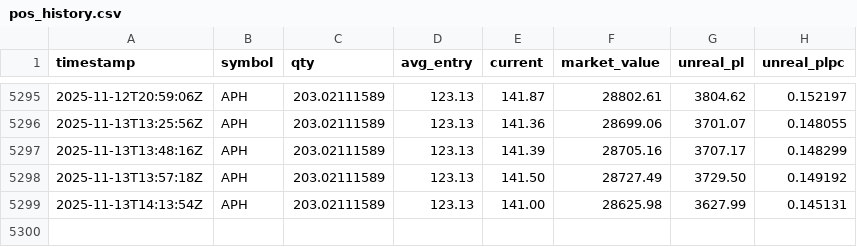
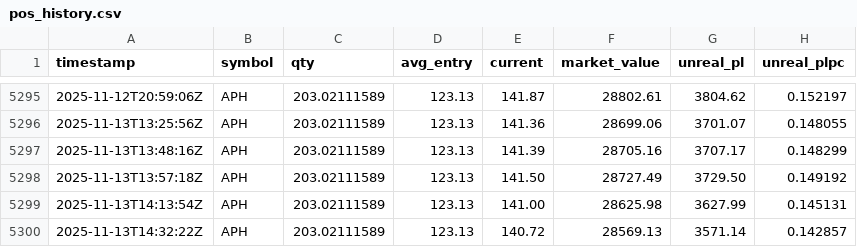
Before and after one commit to deuxfoistrois/trailing, a CSV file: data/pos_history.csv, drawn as a sheet; only a part is shown, gaps mark what is left out.

```diff
--- a/data/pos_history.csv
+++ b/data/pos_history.csv
@@ -5299 +5299,2 @@ timestamp,symbol,qty,avg_entry,current,market_value,unreal_pl,unreal_plpc
 2025-11-13T14:13:54Z,APH,203.02111589,123.13,141.00,28625.98,3627.99,0.145131
+2025-11-13T14:32:22Z,APH,203.02111589,123.13,140.72,28569.13,3571.14,0.142857
```
Also changed, not shown: data/equity_history.csv, 1 other file.
